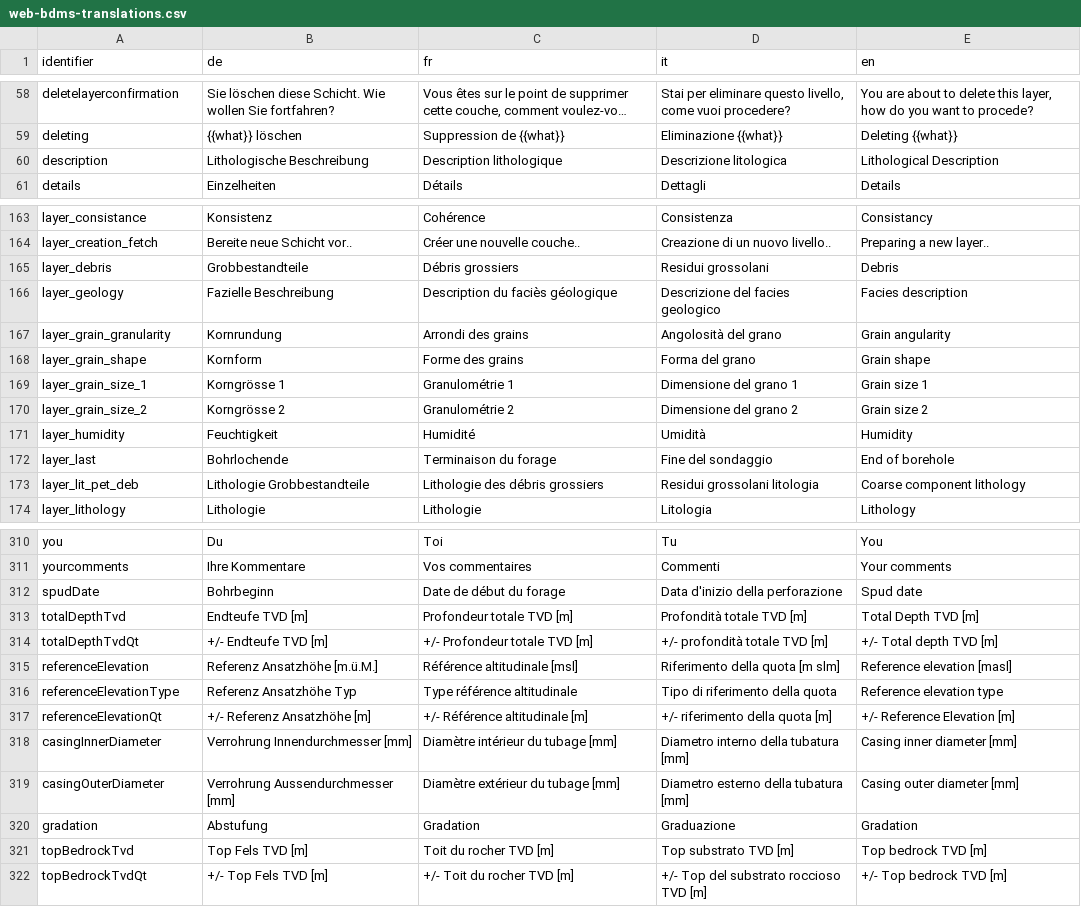
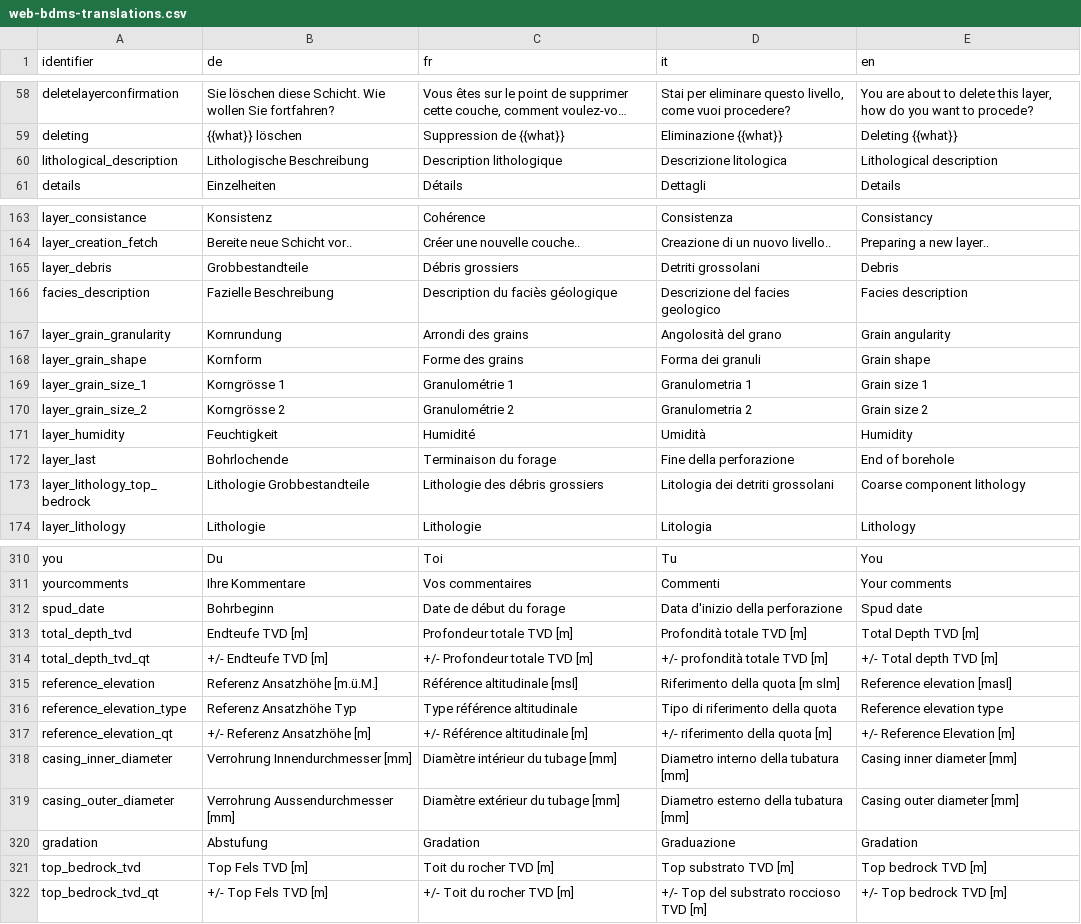
Before and after one commit to ist-supsi/doc-bdms, a CSV file: i18n/web-bdms-translations.csv, drawn as a sheet; only a part is shown, gaps mark what is left out; long unchanged cells end in …; the diff covers the shown part only.

```diff
--- a/i18n/web-bdms-translations.csv
+++ b/i18n/web-bdms-translations.csv
@@ -59,3 +59,3 @@
 "deleting","{{what}} löschen","Suppression de {{what}}","Eliminazione {{what}}","Deleting {{what}}"
-"description","Lithologische Beschreibung","Description lithologique","Descrizione litologica","Lithological Description"
+"lithological_description","Lithologische Beschreibung","Description lithologique","Descrizione litologica","Lithological description"
 "details","Einzelheiten","Détails","Dettagli","Details"
@@ -164,11 +164,11 @@
 "layer_creation_fetch","Bereite neue Schicht vor..","Créer une nouvelle couche..","Creazione di un nuovo livello..","Preparing a new layer.."
-"layer_debris","Grobbestandteile","Débris grossiers","Residui grossolani","Debris"
-"layer_geology","Fazielle Beschreibung","Description du faciès géologique","Descrizione del facies geologico","Facies description"
+"layer_debris","Grobbestandteile","Débris grossiers","Detriti grossolani","Debris"
+"facies_description","Fazielle Beschreibung","Description du faciès géologique","Descrizione del facies geologico","Facies description"
 "layer_grain_granularity","Kornrundung","Arrondi des grains","Angolosità del grano","Grain angularity"
-"layer_grain_shape","Kornform","Forme des grains","Forma del grano","Grain shape"
-"layer_grain_size_1","Korngrösse 1","Granulométrie 1","Dimensione del grano 1","Grain size 1"
-"layer_grain_size_2","Korngrösse 2","Granulométrie 2","Dimensione del grano 2","Grain size 2"
+"layer_grain_shape","Kornform","Forme des grains","Forma dei granuli","Grain shape"
+"layer_grain_size_1","Korngrösse 1","Granulométrie 1","Granulometria 1","Grain size 1"
+"layer_grain_size_2","Korngrösse 2","Granulométrie 2","Granulometria 2","Grain size 2"
 "layer_humidity","Feuchtigkeit","Humidité","Umidità","Humidity"
-"layer_last","Bohrlochende","Terminaison du forage","Fine del sondaggio","End of borehole"
-"layer_lit_pet_deb","Lithologie Grobbestandteile","Lithologie des débris grossiers","Residui grossolani litologia","Coarse component lithology"
+"layer_last","Bohrlochende","Terminaison du forage","Fine della perforazione","End of borehole"
+"layer_lithology_top_bedrock","Lithologie Grobbestandteile","Lithologie des débris grossiers","Litologia dei detriti grossolani","Coarse component lithology"
 "layer_lithology","Lithologie","Lithologie","Litologia","Lithology"
@@ -311,12 +311,12 @@
 "yourcomments","Ihre Kommentare","Vos commentaires","Commenti","Your comments"
-"spudDate","Bohrbeginn","Date de début du forage","Data d'inizio della perforazione","Spud date"
-"totalDepthTvd","Endteufe TVD [m]","Profondeur totale TVD [m]","Profondità totale TVD [m]","Total Depth TVD [m]"
-"totalDepthTvdQt","+/- Endteufe TVD [m]","+/- Profondeur totale TVD [m]","+/- profondità totale TVD [m]","+/- Total depth TVD [m]"
-"referenceElevation","Referenz Ansatzhöhe [m.ü.M.]","Référence altitudinale [msl]","Riferimento della quota [m slm]","Reference elevation [masl]"
-"referenceElevationType","Referenz Ansatzhöhe Typ","Type référence altitudinale","Tipo di riferimento della quota","Reference elevation type"
-"referenceElevationQt","+/- Referenz Ansatzhöhe [m]","+/- Référence altitudinale [m]","+/- riferimento della quota [m]","+/- Reference Elevation [m]"
-"casingInnerDiameter","Verrohrung Innendurchmesser [mm]","Diamètre intérieur du tubage [mm]","Diametro interno della tubatura [mm]","Casing inner diameter [mm]"
-"casingOuterDiameter","Verrohrung Aussendurchmesser [mm]","Diamètre extérieur du tubage [mm]","Diametro esterno della tubatura [mm]","Casing outer diameter [mm]"
+"spud_date","Bohrbeginn","Date de début du forage","Data d'inizio della perforazione","Spud date"
+"total_depth_tvd","Endteufe TVD [m]","Profondeur totale TVD [m]","Profondità totale TVD [m]","Total Depth TVD [m]"
+"total_depth_tvd_qt","+/- Endteufe TVD [m]","+/- Profondeur totale TVD [m]","+/- profondità totale TVD [m]","+/- Total depth TVD [m]"
+"reference_elevation","Referenz Ansatzhöhe [m.ü.M.]","Référence altitudinale [msl]","Riferimento della quota [m slm]","Reference elevation [masl]"
+"reference_elevation_type","Referenz Ansatzhöhe Typ","Type référence altitudinale","Tipo di riferimento della quota","Reference elevation type"
+"reference_elevation_qt","+/- Referenz Ansatzhöhe [m]","+/- Référence altitudinale [m]","+/- riferimento della quota [m]","+/- Reference Elevation [m]"
+"casing_inner_diameter","Verrohrung Innendurchmesser [mm]","Diamètre intérieur du tubage [mm]","Diametro interno della tubatura [mm]","Casing inner diameter [mm]"
+"casing_outer_diameter","Verrohrung Aussendurchmesser [mm]","Diamètre extérieur du tubage [mm]","Diametro esterno della tubatura [mm]","Casing outer diameter [mm]"
 "gradation","Abstufung","Gradation","Graduazione","Gradation"
-"topBedrockTvd","Top Fels TVD [m]","Toit du rocher TVD [m]","Top substrato TVD [m]","Top bedrock TVD [m]"
-"topBedrockTvdQt","+/- Top Fels TVD [m]","+/- Toit du rocher TVD [m]","+/- Top del substrato roccioso TVD [m]","+/- Top bedrock TVD [m]"
+"top_bedrock_tvd","Top Fels TVD [m]","Toit du rocher TVD [m]","Top substrato TVD [m]","Top bedrock TVD [m]"
+"top_bedrock_tvd_qt","+/- Top Fels TVD [m]","+/- Toit du rocher TVD [m]","+/- Top del substrato roccioso TVD [m]","+/- Top bedrock TVD [m]"
```
Also changed, not shown: 23 edited cells elsewhere in this file, i18n/geolcodes.csv.
